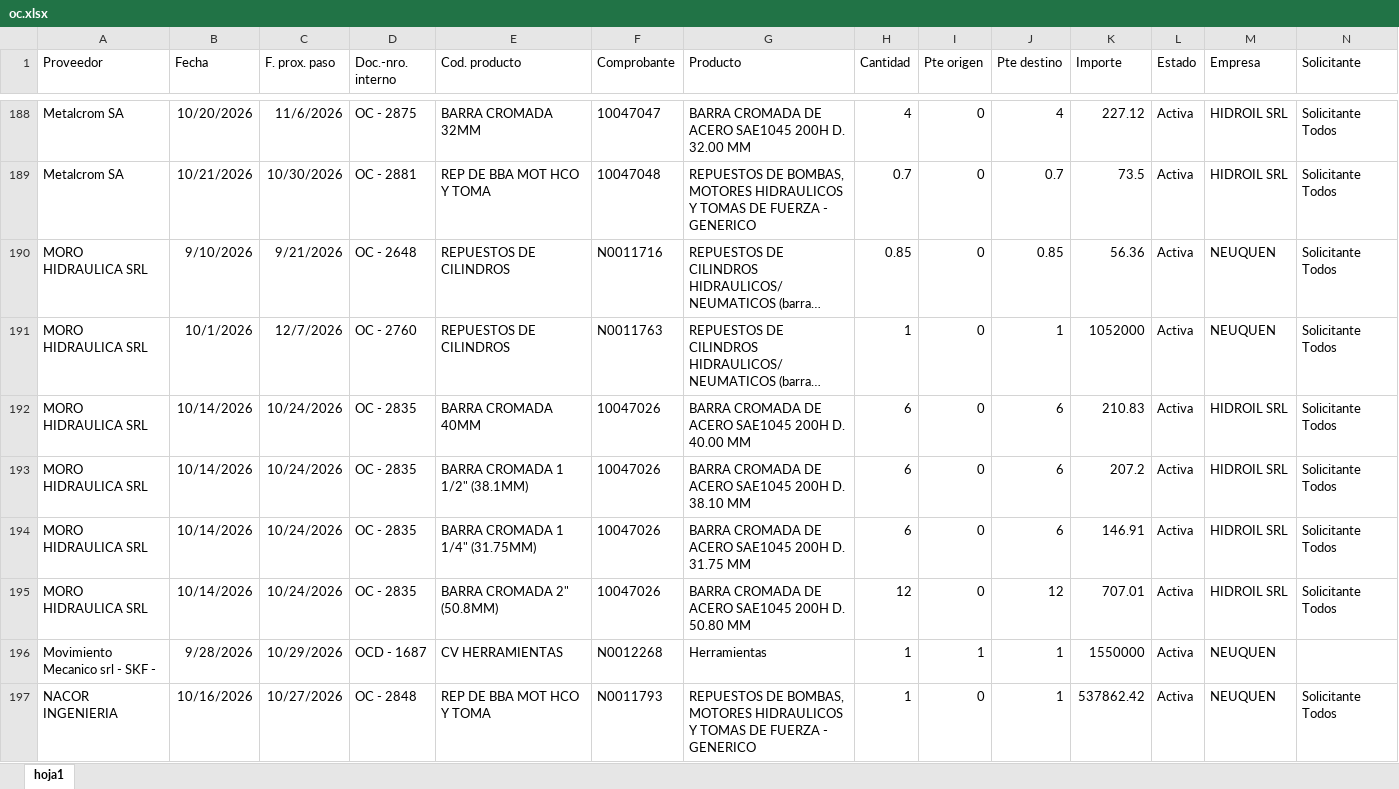
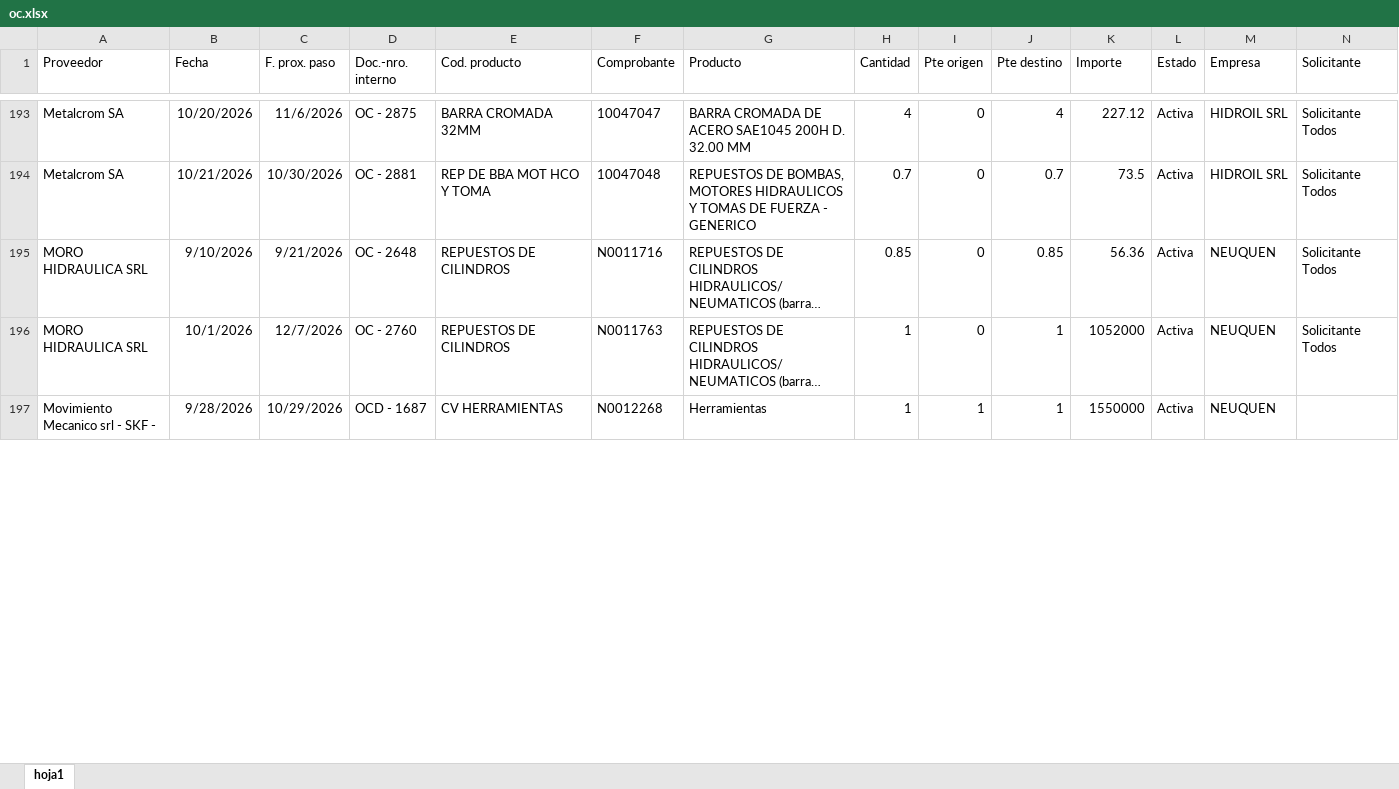
Before and after one commit to depositobsas/hidroil-stock, an Excel workbook: oc.xlsx, sheet hoja1, drawn as a sheet; only a part is shown, gaps mark what is left out; long unchanged cells end in …; values as stored, in another font and other column widths than the file's, no borders; removed rows and columns are numbered as before the commit, all else as after; rows hold the shown columns only; the diff covers the shown part only; the diff names each change by its address in the sheet, - before the commit and + after, or states it on an @@ line.

```diff
--- a/oc.xlsx (sheet hoja1)
+++ b/oc.xlsx (sheet hoja1)
-row 192: MORO HIDRAULICA SRL | 10/14/2026 | 10/24/2026 | OC - 2835 | BARRA CROMADA 40MM | 10047026 | BARRA CROMADA DE ACERO SAE1045 200H D. 40.00 MM | 6 | 0 | 6 | 210.83 | Activa | HIDROIL SRL | Solicitante Todos
-row 193: MORO HIDRAULICA SRL | 10/14/2026 | 10/24/2026 | OC - 2835 | BARRA CROMADA 1 1/2" (38.1MM) | 10047026 | BARRA CROMADA DE ACERO SAE1045 200H D. 38.10 MM | 6 | 0 | 6 | 207.2 | Activa | HIDROIL SRL | Solicitante Todos
-row 194: MORO HIDRAULICA SRL | 10/14/2026 | 10/24/2026 | OC - 2835 | BARRA CROMADA 1 1/4" (31.75MM) | 10047026 | BARRA CROMADA DE ACERO SAE1045 200H D. 31.75 MM | 6 | 0 | 6 | 146.91 | Activa | HIDROIL SRL | Solicitante Todos
-row 195: MORO HIDRAULICA SRL | 10/14/2026 | 10/24/2026 | OC - 2835 | BARRA CROMADA 2" (50.8MM) | 10047026 | BARRA CROMADA DE ACERO SAE1045 200H D. 50.80 MM | 12 | 0 | 12 | 707.01 | Activa | HIDROIL SRL | Solicitante Todos
-row 197: NACOR INGENIERIA | 10/16/2026 | 10/27/2026 | OC - 2848 | REP DE BBA MOT HCO Y TOMA | N0011793 | REPUESTOS DE BOMBAS, MOTORES HIDRAULICOS Y TOMAS DE FUERZA - GENERICO | 1 | 0 | 1 | 537862.42 | Activa | NEUQUEN | Solicitante Todos
```
Also changed, not shown: 27 added rows, 17 removed rows, 112 moved rows and 37 edited cells elsewhere in this sheet, pc.xlsx, 1 other file.
